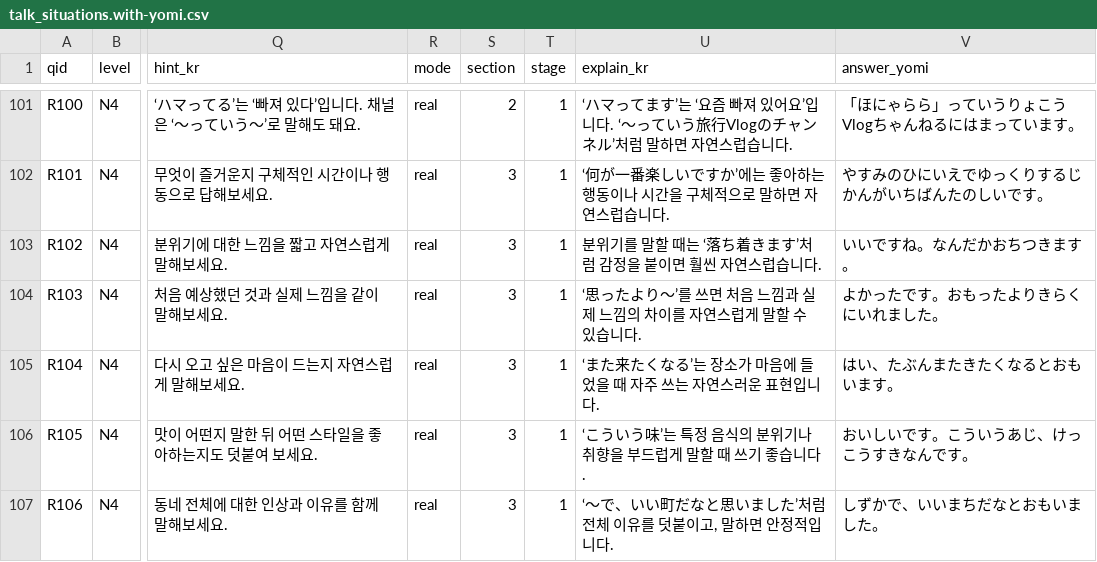
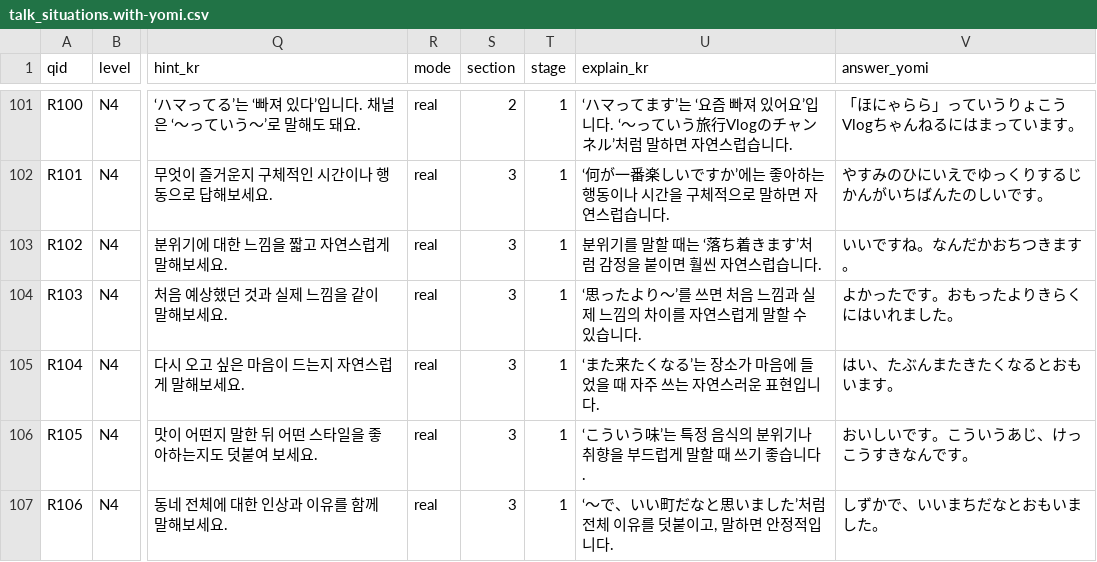
Before and after one commit to hotena0727/hotenai, a CSV file: public/csv/talk_situations.with-yomi.csv, drawn as a sheet; only a part is shown, gaps mark what is left out; the diff names each change by its address in the sheet, - before the commit and + after, or states it on an @@ line.

```diff
--- a/public/csv/talk_situations.with-yomi.csv
+++ b/public/csv/talk_situations.with-yomi.csv
-V104 (answer_yomi): よかったです。おもったよりきらくにいれました。
+V104 (answer_yomi): よかったです。おもったよりきらくにはいれました。
```
Also changed, not shown: 2 other files.
